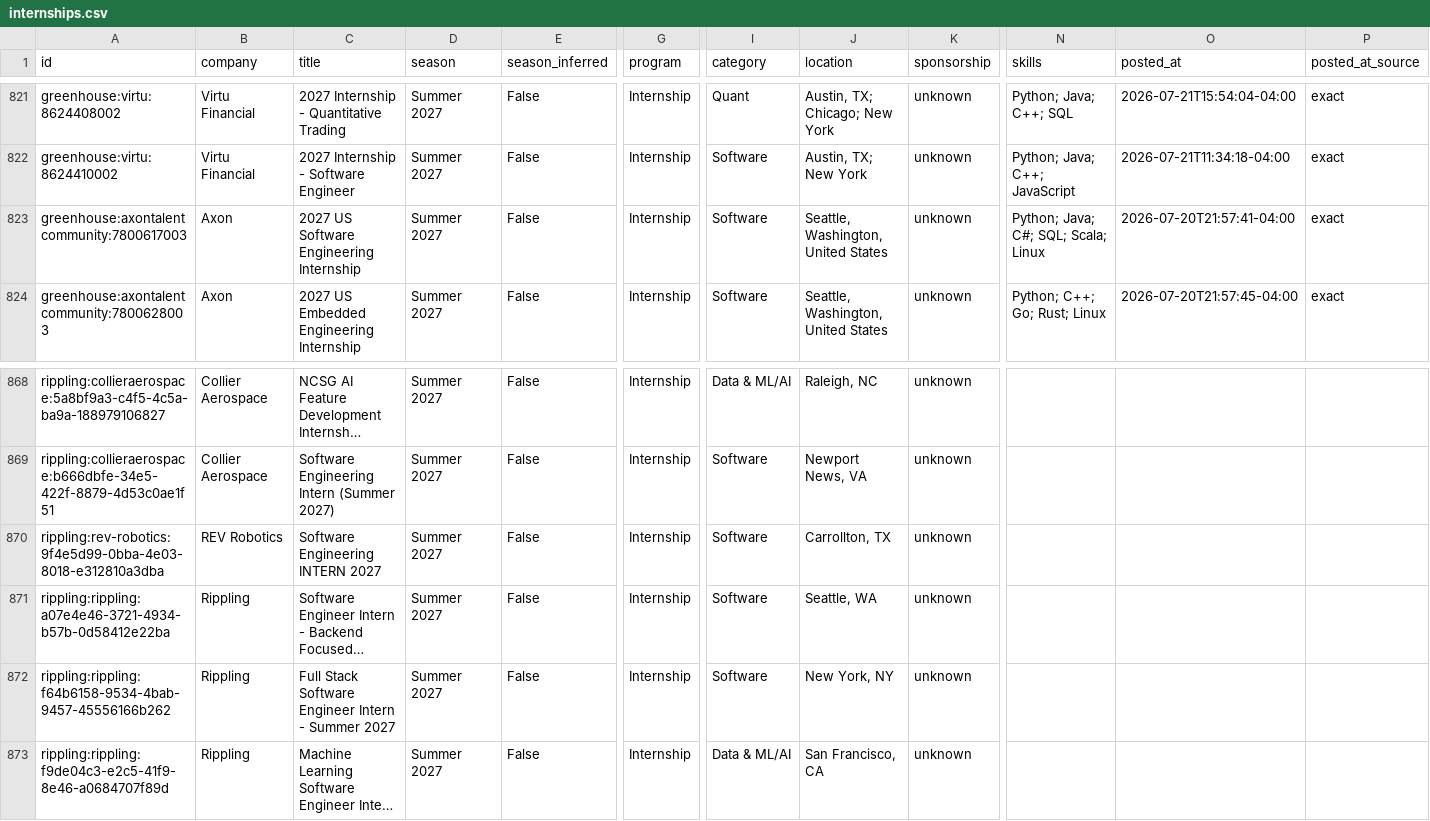
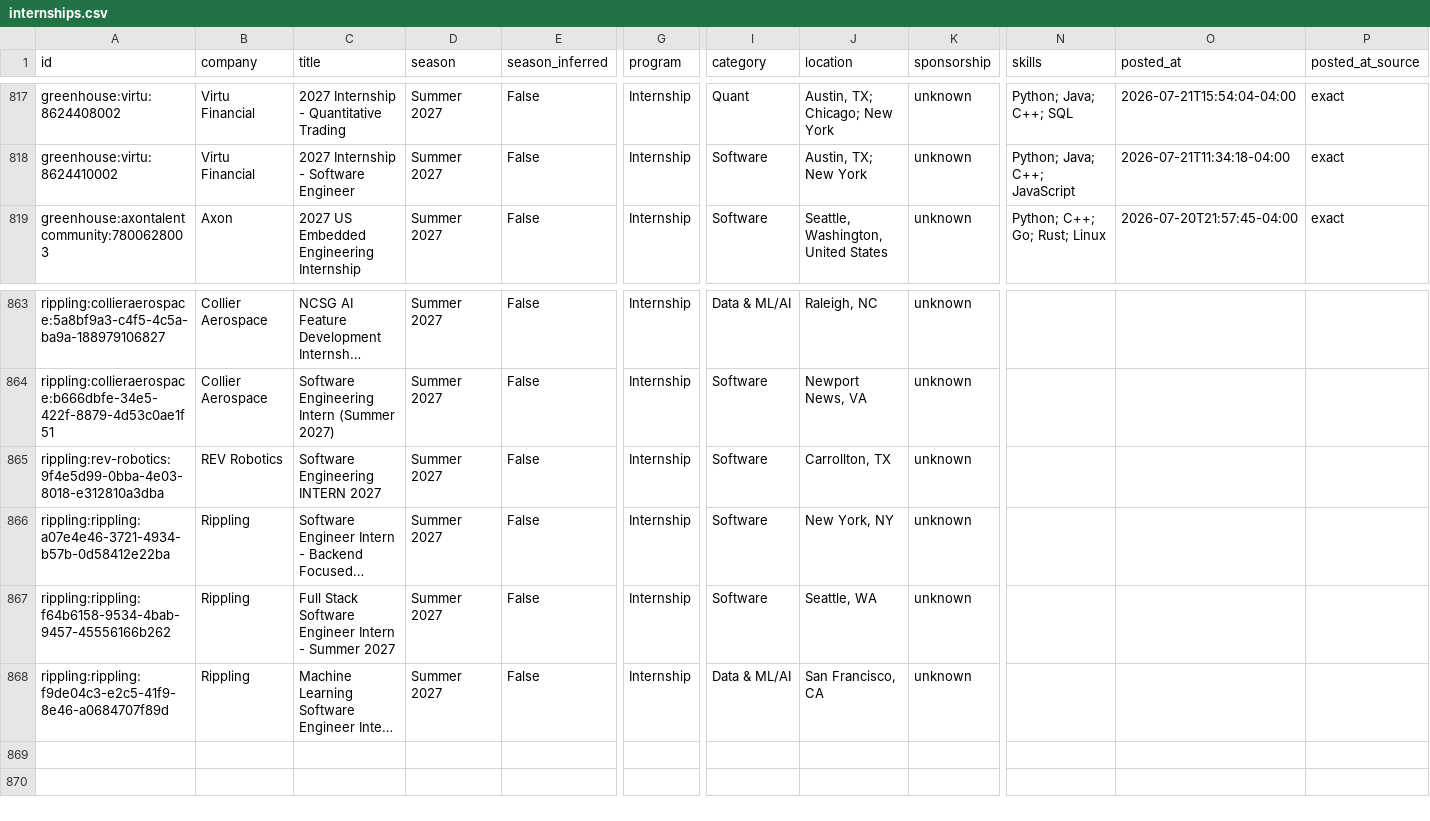
Before and after one commit to superasymmetry/internship-alerts, a CSV file: data/internships.csv, drawn as a sheet; only a part is shown, gaps mark what is left out; long unchanged cells end in …; removed rows and columns are numbered as before the commit, all else as after; rows hold the shown columns only; the diff covers the shown part only; the diff names each change by its address in the sheet, - before the commit and + after, or states it on an @@ line.

```diff
--- a/data/internships.csv
+++ b/data/internships.csv
-row 823: greenhouse:axontalentcommunity:7800617003 | Axon | 2027 US Software Engineering Internship | Summer 2027 | False | Internship | Software | Seattle, Washington, United States | unknown | Python; Java; C#; SQL; Scala; Linux | 2026-07-20T21:57:41-04:00 | exact
-J866 (location): Seattle, WA
+J866 (location): New York, NY
-J867 (location): New York, NY
+J867 (location): Seattle, WA
```
Also changed, not shown: 3 added rows, 7 removed rows and 3 moved rows elsewhere in this file, docs/internships.csv, 15 other files.
